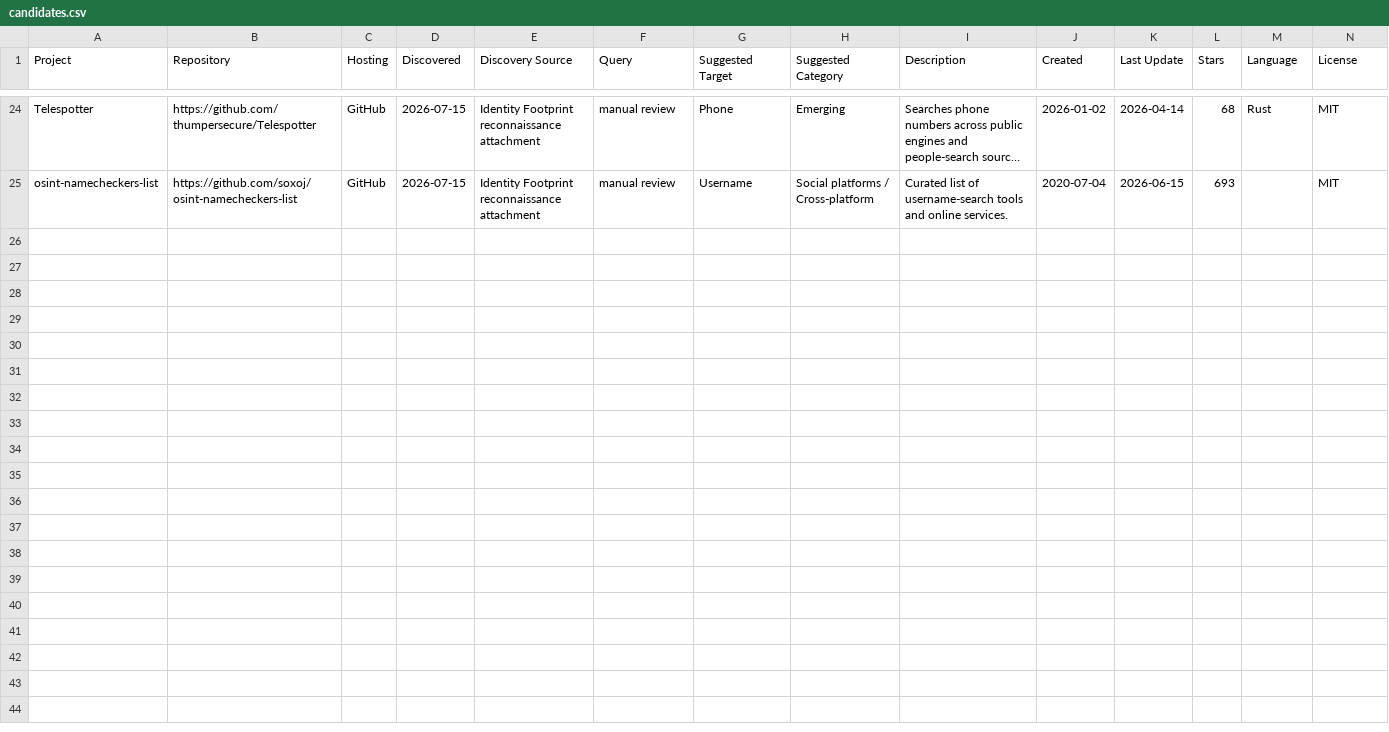
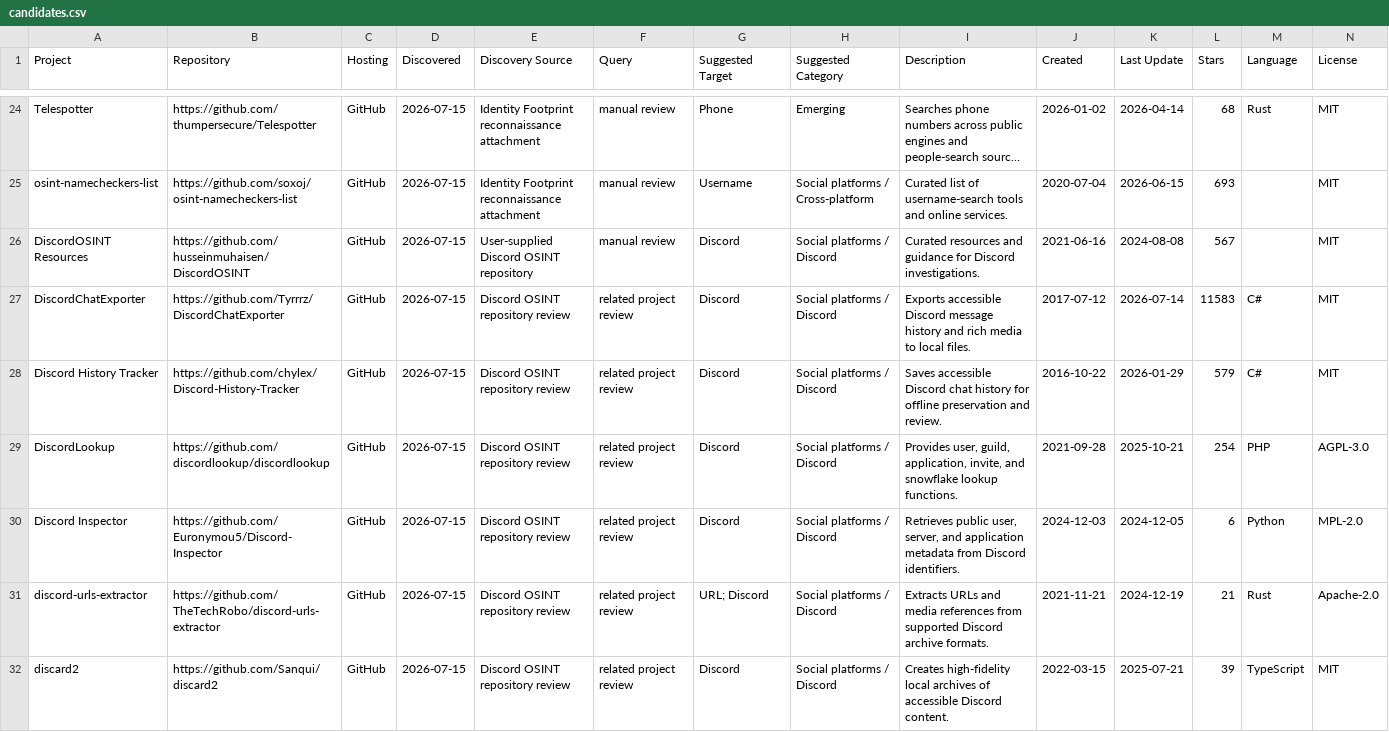
Before and after one commit to OSINT360/osint-tools-radar, a CSV file: .radar/data/candidates.csv, drawn as a sheet; only a part is shown, gaps mark what is left out; long unchanged cells end in …; rows hold the shown columns only; the diff names each change by its address in the sheet, - before the commit and + after, or states it on an @@ line.

Commit message:
Add Discord OSINT tools to catalogue

```diff
--- a/.radar/data/candidates.csv
+++ b/.radar/data/candidates.csv
+row 26: DiscordOSINT Resources | https://github.com/husseinmuhaisen/DiscordOSINT | GitHub | 2026-07-15 | User-supplied Discord OSINT repository | manual review | Discord | Social platforms / Discord | Curated resources and guidance for Discord investigations. | 2021-06-16 | 2024-08-08 | 567 |  | MIT
+row 27: DiscordChatExporter | https://github.com/Tyrrrz/DiscordChatExporter | GitHub | 2026-07-15 | Discord OSINT repository review | related project review | Discord | Social platforms / Discord | Exports accessible Discord message history and rich media to local files. | 2017-07-12 | 2026-07-14 | 11583 | C# | MIT
+row 28: Discord History Tracker | https://github.com/chylex/Discord-History-Tracker | GitHub | 2026-07-15 | Discord OSINT repository review | related project review | Discord | Social platforms / Discord | Saves accessible Discord chat history for offline preservation and review. | 2016-10-22 | 2026-01-29 | 579 | C# | MIT
+row 29: DiscordLookup | https://github.com/discordlookup/discordlookup | GitHub | 2026-07-15 | Discord OSINT repository review | related project review | Discord | Social platforms / Discord | Provides user, guild, application, invite, and snowflake lookup functions. | 2021-09-28 | 2025-10-21 | 254 | PHP | AGPL-3.0
+row 30: Discord Inspector | https://github.com/Euronymou5/Discord-Inspector | GitHub | 2026-07-15 | Discord OSINT repository review | related project review | Discord | Social platforms / Discord | Retrieves public user, server, and application metadata from Discord identifiers. | 2024-12-03 | 2024-12-05 | 6 | Python | MPL-2.0
+row 31: discord-urls-extractor | https://github.com/TheTechRobo/discord-urls-extractor | GitHub | 2026-07-15 | Discord OSINT repository review | related project review | URL; Discord | Social platforms / Discord | Extracts URLs and media references from supported Discord archive formats. | 2021-11-21 | 2024-12-19 | 21 | Rust | Apache-2.0
+row 32: discard2 | https://github.com/Sanqui/discard2 | GitHub | 2026-07-15 | Discord OSINT repository review | related project review | Discord | Social platforms / Discord | Creates high-fidelity local archives of accessible Discord content. | 2022-03-15 | 2025-07-21 | 39 | TypeScript | MIT
```
Also changed, not shown: osint-repositories.csv, 4 other files.
